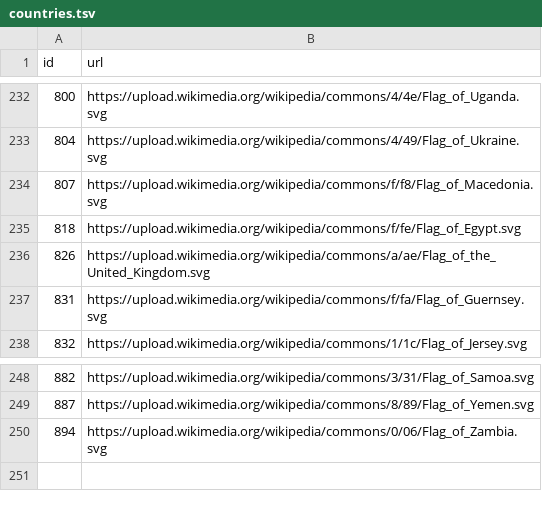
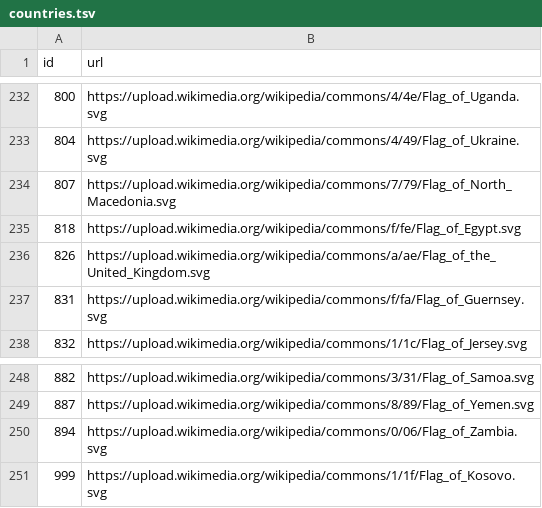
Before and after one commit to eea/eea.climateadapt.plone, a TSV file: eea/climateadapt/theme/climateadaptv2/static/countries/countries.tsv, drawn as a sheet; only a part is shown, gaps mark what is left out.

```diff
--- a/eea/climateadapt/theme/climateadaptv2/static/countries/countries.tsv
+++ b/eea/climateadapt/theme/climateadaptv2/static/countries/countries.tsv
@@ -233,3 +233,3 @@ id	url
 804	https://upload.wikimedia.org/wikipedia/commons/4/49/Flag_of_Ukraine.svg
-807	https://upload.wikimedia.org/wikipedia/commons/f/f8/Flag_of_Macedonia.svg
+807	https://upload.wikimedia.org/wikipedia/commons/7/79/Flag_of_North_Macedonia.svg
 818	https://upload.wikimedia.org/wikipedia/commons/f/fe/Flag_of_Egypt.svg
@@ -250 +250,2 @@ id	url
 894	https://upload.wikimedia.org/wikipedia/commons/0/06/Flag_of_Zambia.svg
+999	https://upload.wikimedia.org/wikipedia/commons/1/1f/Flag_of_Kosovo.svg
```
Also changed, not shown: 2 other files.
